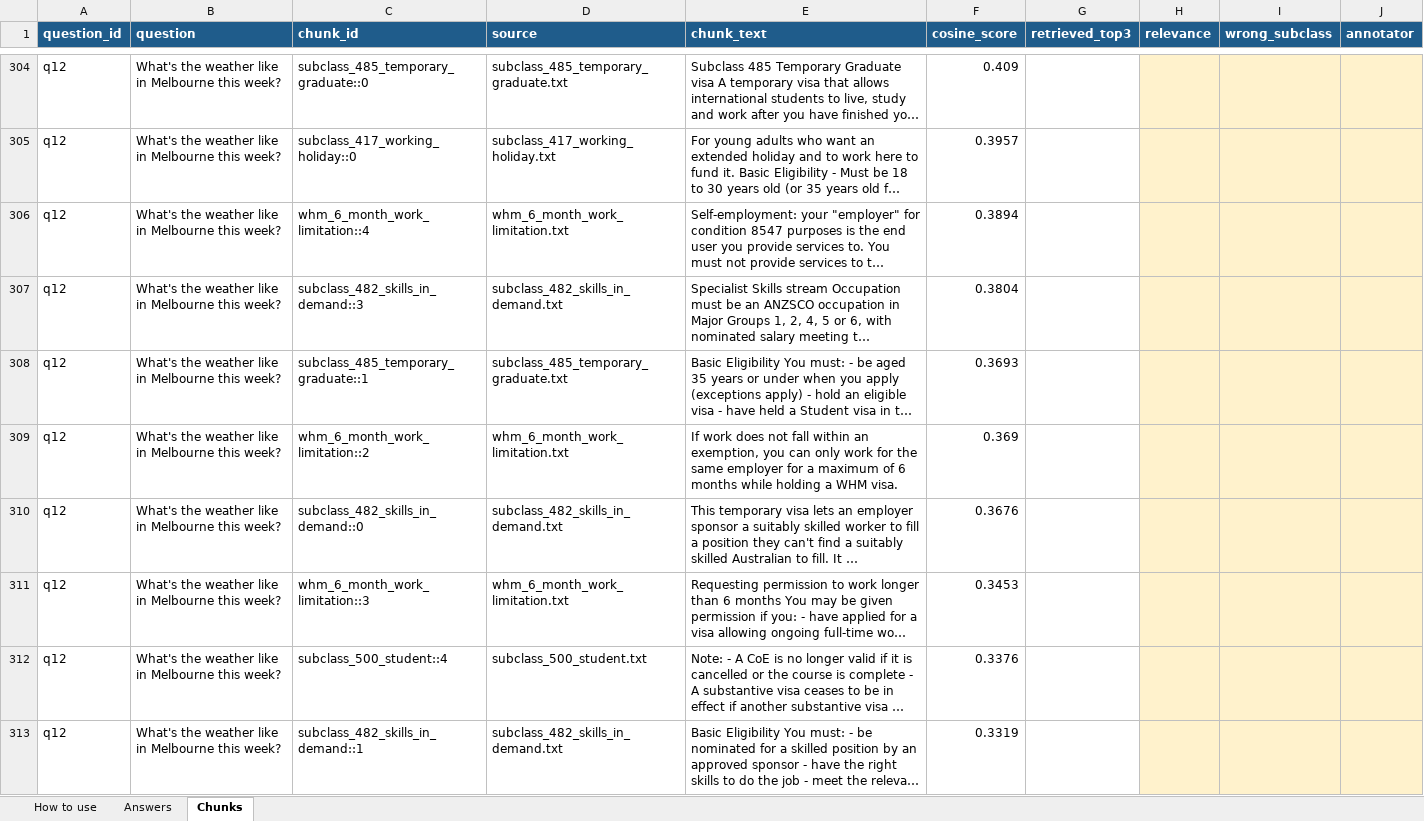
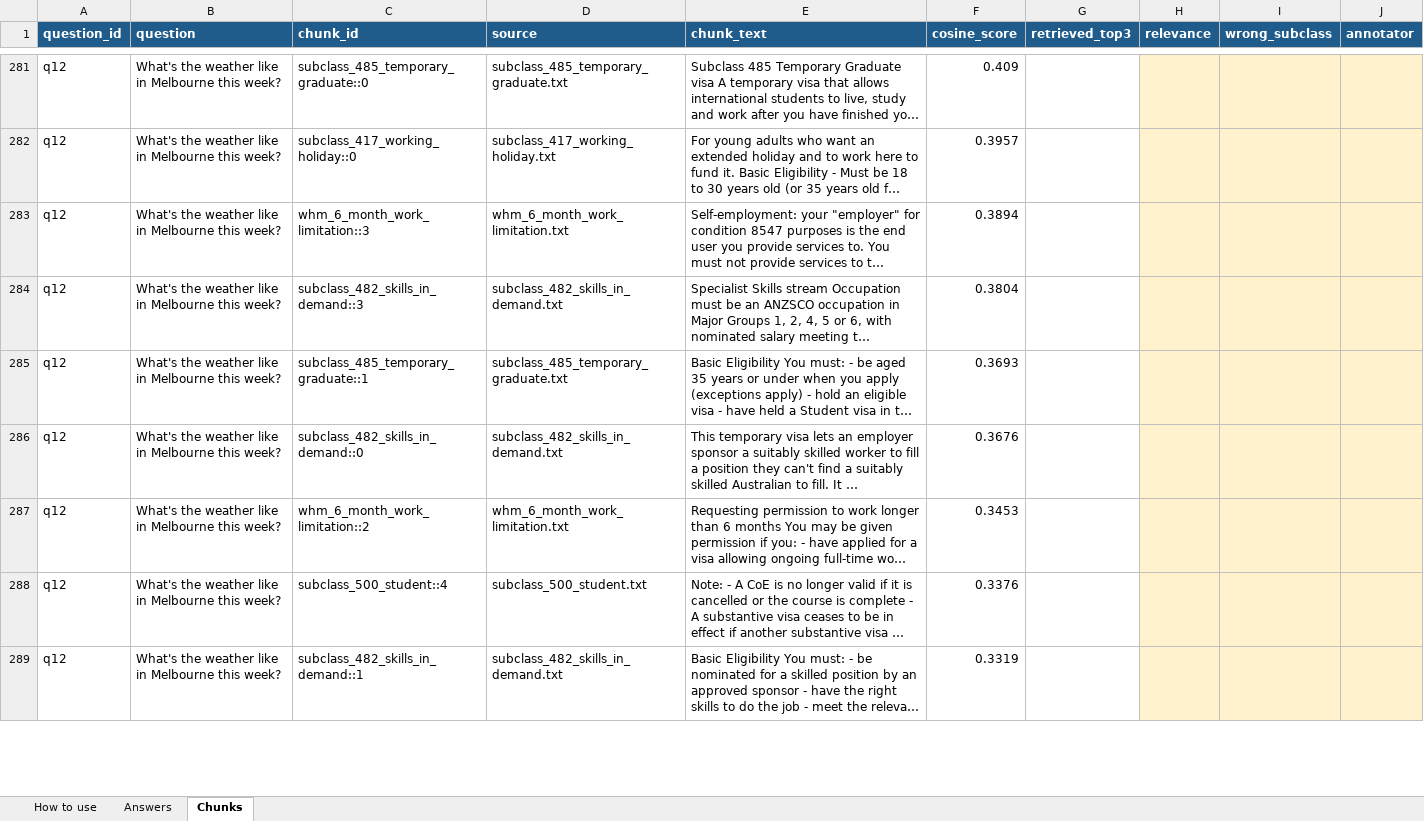
Before and after one commit to SohamAthawale/WIL_RAG_Project, an Excel workbook: results/annotation_sheet.xlsx, sheet Chunks, drawn as a sheet; only a part is shown, gaps mark what is left out; long unchanged cells end in …; values as stored, in another font and other column widths than the file's, no borders; removed rows and columns are numbered as before the commit, all else as after; the diff covers the shown part only; the diff names each change by its address in the sheet, - before the commit and + after, or states it on an @@ line.

Commit message:
Rebuild the annotation sheet for the corrected corpus; grade the default config
The sheet held 338 rows against the 26-chunk corpus. The corrected corpus
has 24 chunks, so it is now 312 rows - judging the old sheet would have
scored chunks that no longer exist. Caught before any judging started,
which is what T01 was for.

Also fixed how the graded run is chosen. The builder took the
alphabetically last run file, and k5 sorts after k3, so it silently
selected a non-default configuration. It now reads DEFAULT_CONFIG and
TOP_K from rag.py, so the grading describes the system as configured.

```diff
--- a/results/annotation_sheet.xlsx (sheet Chunks)
+++ b/results/annotation_sheet.xlsx (sheet Chunks)
-C283 (chunk_id): whm_6_month_work_limitation::4
+C283 (chunk_id): whm_6_month_work_limitation::3
-row 309: q12 | What's the weather like in Melbourne this week? | whm_6_month_work_limitation::2 | whm_6_month_work_limitation.txt | If work does not fall within an exemption, you can only work for the same employer for a maximum of 6 months while holding a WHM visa. | 0.369
-C287 (chunk_id): whm_6_month_work_limitation::3
+C287 (chunk_id): whm_6_month_work_limitation::2
```
Also changed, not shown: 14 added rows, 39 removed rows, 51 edited cells and cell formats elsewhere in this sheet, sheet Answers, 1 other file.
